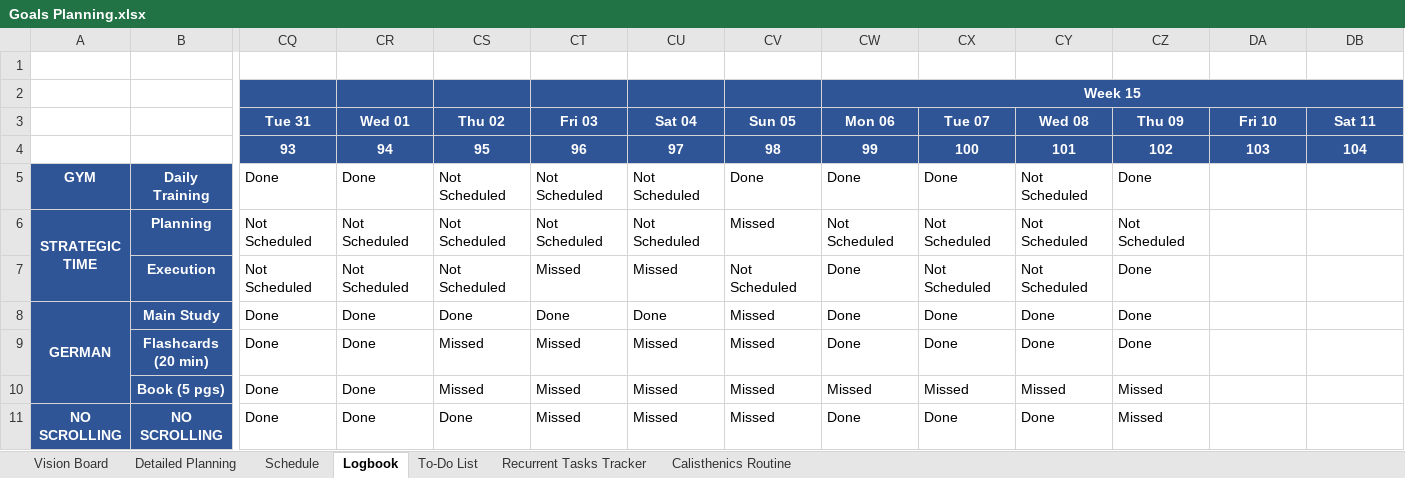
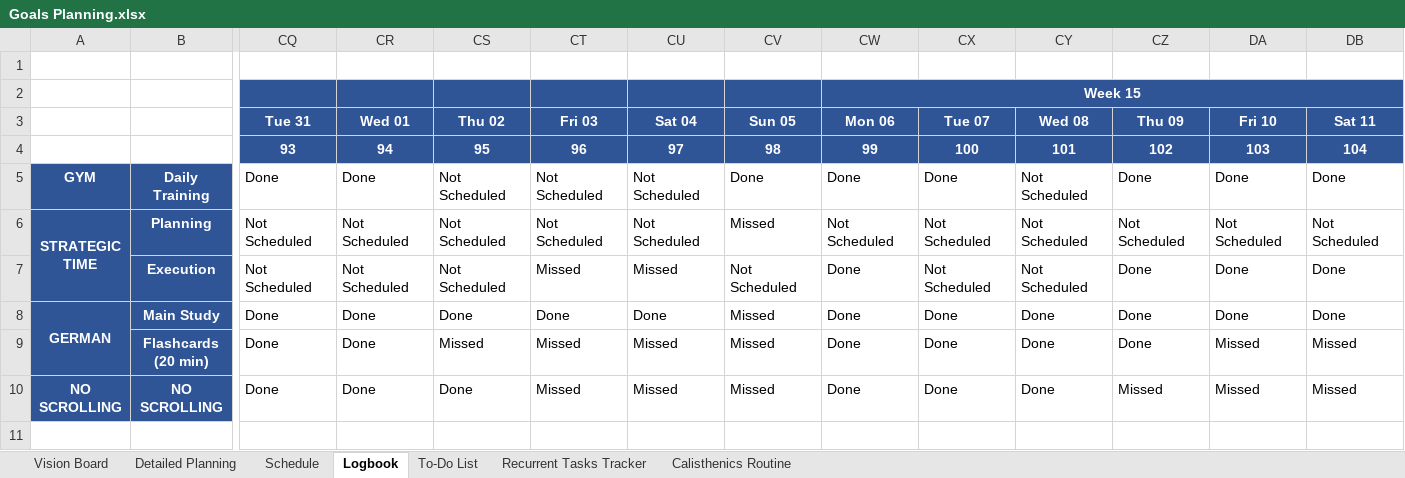
Before and after one commit to dlozanob/My-Notes, an Excel workbook: Management/Goals Planning.xlsx, sheet Logbook, drawn as a sheet; only a part is shown, gaps mark what is left out; values as stored, in another font and other column widths than the file's, no borders; conditional formats not drawn; 1 other sheet too large or unreadable and not compared; removed rows and columns are numbered as before the commit, all else as after; rows hold the shown columns only; the diff names each change by its address in the sheet, - before the commit and + after, or states it on an @@ line.

```diff
--- a/Management/Goals Planning.xlsx (sheet Logbook)
+++ b/Management/Goals Planning.xlsx (sheet Logbook)
-DA5: (empty)
+DA5: Done
-DB5: (empty)
+DB5: Done
-DA6: (empty)
+DA6: Not Scheduled
-DB6: (empty)
+DB6: Not Scheduled
-DA7:DA8: (empty)
+DA7:DA8: Done
-DB7:DB8: (empty)
+DB7:DB8: Done
-DA9: (empty)
+DA9: Missed
-DB9: (empty)
+DB9: Missed
-row 10:  | Book (5 pgs) | Done | Done | Missed | Missed | Missed | Missed | Missed | Missed | Missed | Missed
-DA10: (empty)
+DA10: Missed
-DB10: (empty)
+DB10: Missed
```
Also changed, not shown: sheet To-Do List, 5 other files.
